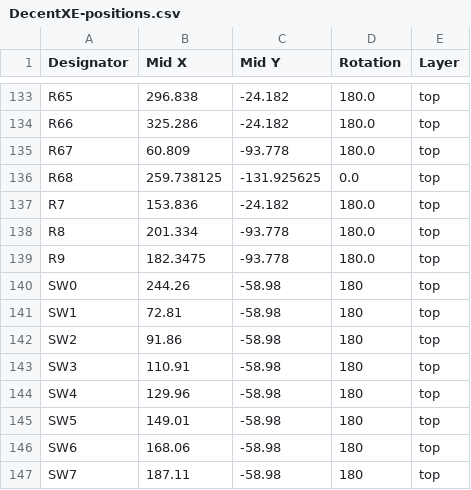
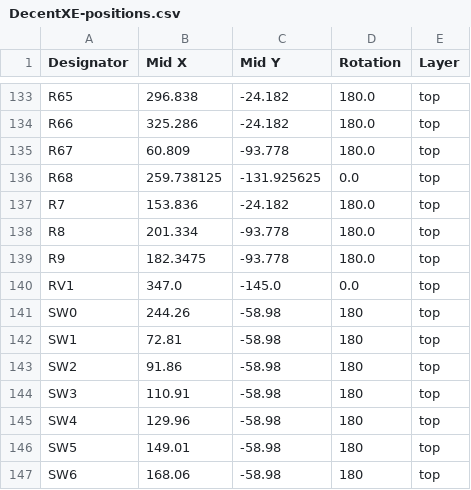
Before and after one commit to bleroy/3d-junkyard, a CSV file: Atari130MX/Fabrication/DecentXE-positions.csv, drawn as a sheet; only a part is shown, gaps mark what is left out; the shorter side is filled out with more unchanged rows.

```diff
--- a/Atari130MX/Fabrication/DecentXE-positions.csv
+++ b/Atari130MX/Fabrication/DecentXE-positions.csv
@@ -139,2 +139,3 @@ R8,201.334,-93.778,180.0,top
 R9,182.3475,-93.778,180.0,top
+RV1,347.0,-145.0,0.0,top
 SW0,244.26,-58.98,180,top
```
Also changed, not shown: Atari130MX/Fabrication/DecentXE-BOM.csv, 28 other files.
